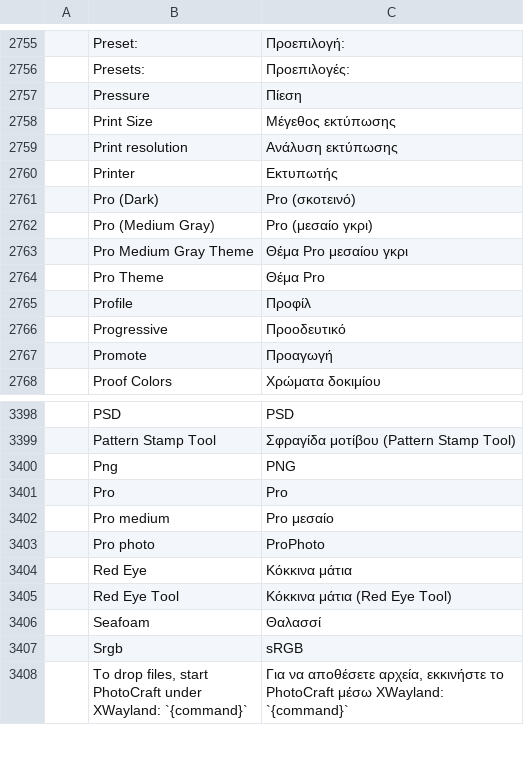
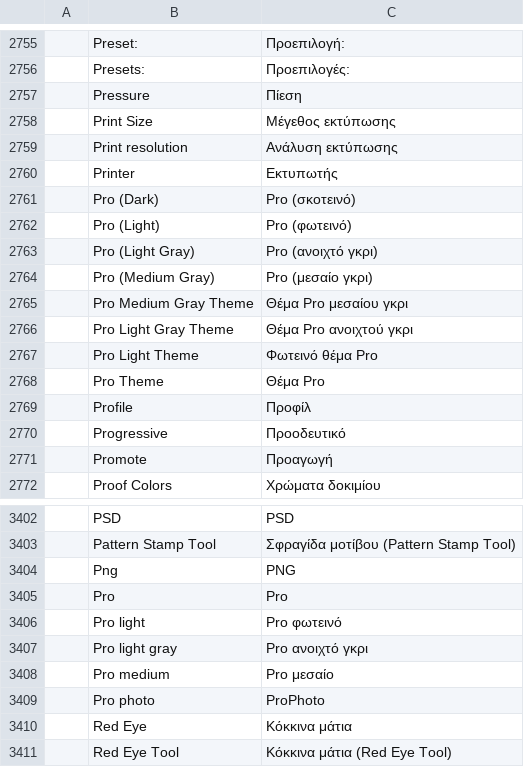
Before and after one commit to MXJinjing/photocraft-hmos, a TSV file: upstream/photocraft/crates/ui-egui/src/i18n/el.tsv, drawn as a sheet; only a part is shown, gaps mark what is left out; the shorter side is filled out with more unchanged rows; the diff names each change by its address in the sheet, - before the commit and + after, or states it on an @@ line.

```diff
--- a/upstream/photocraft/crates/ui-egui/src/i18n/el.tsv
+++ b/upstream/photocraft/crates/ui-egui/src/i18n/el.tsv
+row 2762:  | Pro (Light) | Pro (φωτεινό)
+row 2763:  | Pro (Light Gray) | Pro (ανοιχτό γκρι)
+row 2766:  | Pro Light Gray Theme | Θέμα Pro ανοιχτού γκρι
+row 2767:  | Pro Light Theme | Φωτεινό θέμα Pro
+row 3406:  | Pro light | Pro φωτεινό
+row 3407:  | Pro light gray | Pro ανοιχτό γκρι
```
Also changed, not shown: upstream/photocraft/crates/ui-egui/src/i18n/cs.tsv, upstream/photocraft/crates/ui-egui/src/i18n/ja.tsv, 21 other files.
